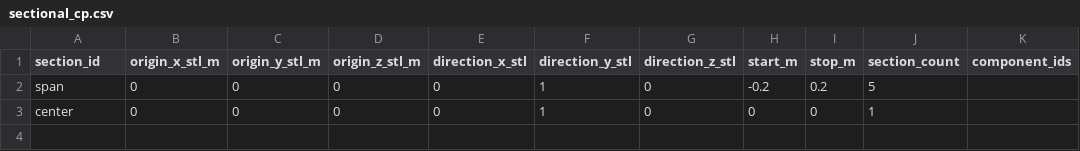
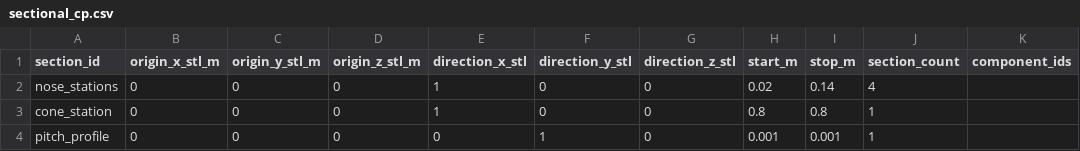
Before and after one commit to pandorobo11/panelsolver, a CSV file: examples/sectional_cp.csv, drawn as a sheet.

```diff
--- a/examples/sectional_cp.csv
+++ b/examples/sectional_cp.csv
@@ -1,3 +1,4 @@
 section_id,origin_x_stl_m,origin_y_stl_m,origin_z_stl_m,direction_x_stl,direction_y_stl,direction_z_stl,start_m,stop_m,section_count,component_ids
-span,0,0,0,0,1,0,-0.2,0.2,5,
-center,0,0,0,0,1,0,0,0,1,
+nose_stations,0,0,0,1,0,0,0.02,0.14,4,
+cone_station,0,0,0,1,0,0,0.8,0.8,1,
+pitch_profile,0,0,0,0,1,0,0.001,0.001,1,
```
Also changed, not shown: examples/sectional_loads.csv, 9 other files.
